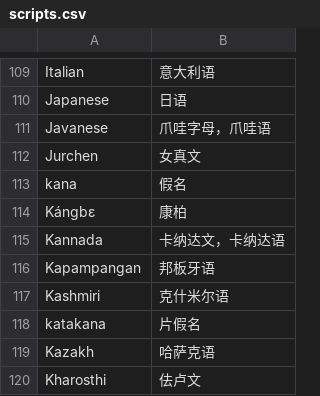
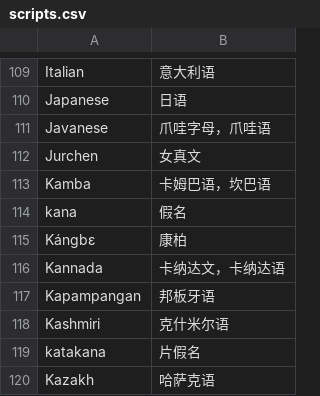
Before and after one commit to xfq/scripts, a CSV file: name/scripts.csv, drawn as a sheet; only a part is shown, gaps mark what is left out; the shorter side is filled out with more unchanged rows.

Commit message:
Add Kamba

```diff
--- a/name/scripts.csv
+++ b/name/scripts.csv
@@ -112,2 +112,3 @@ Javanese,爪哇字母，爪哇语
 Jurchen,女真文
+Kamba,卡姆巴语，坎巴语
 kana,假名
```
Also changed, not shown: 1 other file.
